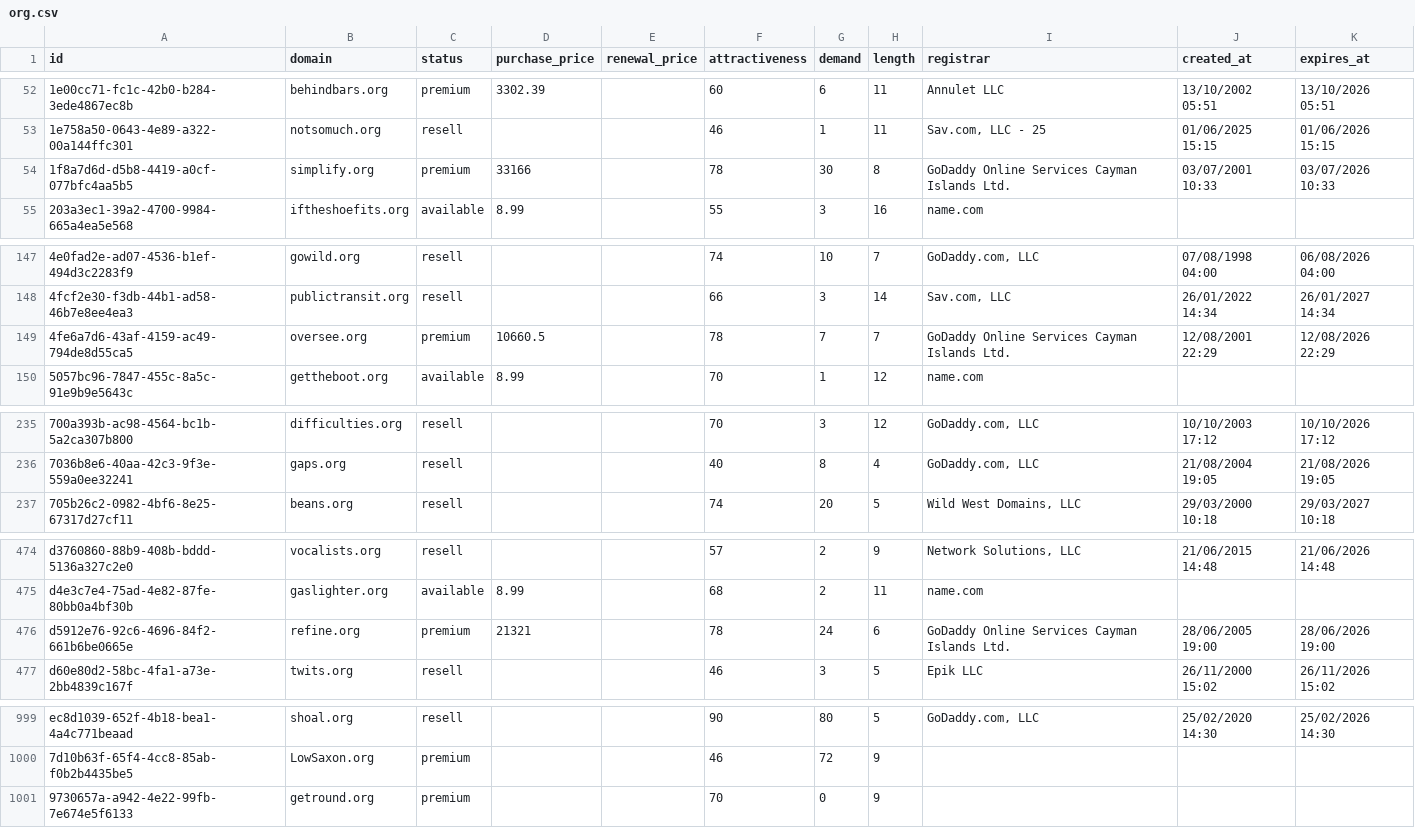
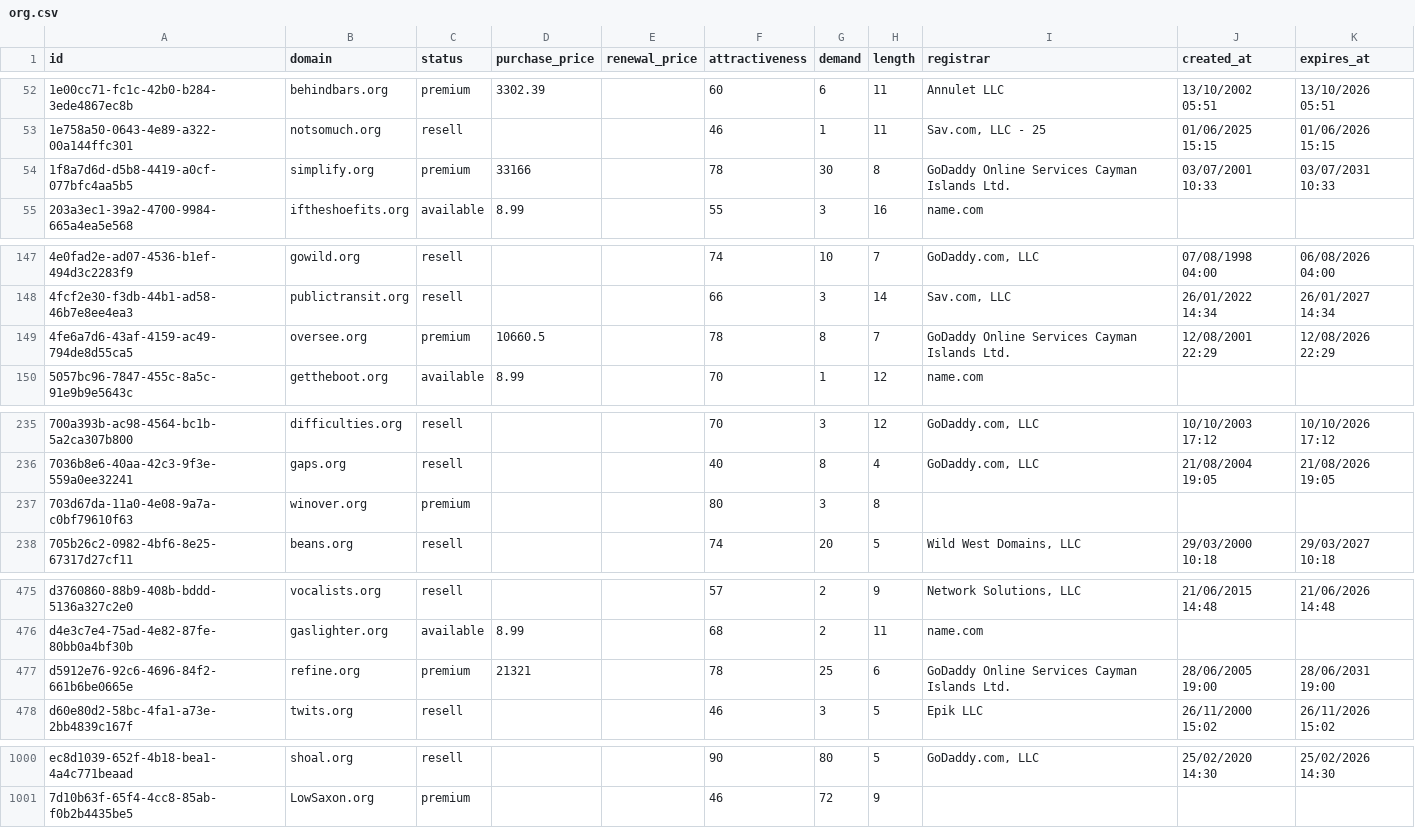
Before and after one commit to UniqueDomains/org-oneword-domains, a CSV file: org.csv, drawn as a sheet; only a part is shown, gaps mark what is left out; the diff covers the shown part only.

Commit message:
Domains update

```diff
--- a/org.csv
+++ b/org.csv
@@ -53,3 +53,3 @@ id,domain,status,purchase_price,renewal_price,attractiveness,demand,length,regis
 1e758a50-0643-4e89-a322-00a144ffc301,notsomuch.org,resell,,,46,1,11,"Sav.com, LLC - 25",01/06/2025 15:15,01/06/2026 15:15
-1f8a7d6d-d5b8-4419-a0cf-077bfc4aa5b5,simplify.org,premium,33166,,78,30,8,GoDaddy Online Services Cayman Islands Ltd.,03/07/2001 10:33,03/07/2026 10:33
+1f8a7d6d-d5b8-4419-a0cf-077bfc4aa5b5,simplify.org,premium,33166,,78,30,8,GoDaddy Online Services Cayman Islands Ltd.,03/07/2001 10:33,03/07/2031 10:33
 203a3ec1-39a2-4700-9984-665a4ea5e568,iftheshoefits.org,available,8.99,,55,3,16,name.com,,
@@ -148,3 +148,3 @@ id,domain,status,purchase_price,renewal_price,attractiveness,demand,length,regis
 4fcf2e30-f3db-44b1-ad58-46b7e8ee4ea3,publictransit.org,resell,,,66,3,14,"Sav.com, LLC",26/01/2022 14:34,26/01/2027 14:34
-4fe6a7d6-43af-4159-ac49-794de8d55ca5,oversee.org,premium,10660.5,,78,7,7,GoDaddy Online Services Cayman Islands Ltd.,12/08/2001 22:29,12/08/2026 22:29
+4fe6a7d6-43af-4159-ac49-794de8d55ca5,oversee.org,premium,10660.5,,78,8,7,GoDaddy Online Services Cayman Islands Ltd.,12/08/2001 22:29,12/08/2026 22:29
 5057bc96-7847-455c-8a5c-91e9b9e5643c,gettheboot.org,available,8.99,,70,1,12,name.com,,
@@ -236,2 +236,3 @@ id,domain,status,purchase_price,renewal_price,attractiveness,demand,length,regis
 7036b8e6-40aa-42c3-9f3e-559a0ee32241,gaps.org,resell,,,40,8,4,"GoDaddy.com, LLC",21/08/2004 19:05,21/08/2026 19:05
+703d67da-11a0-4e08-9a7a-c0bf79610f63,winover.org,premium,,,80,3,8,,,
 705b26c2-0982-4bf6-8e25-67317d27cf11,beans.org,resell,,,74,20,5,"Wild West Domains, LLC",29/03/2000 10:18,29/03/2027 10:18
@@ -475,3 +476,3 @@ d3760860-88b9-408b-bddd-5136a327c2e0,vocalists.org,resell,,,57,2,9,"Network Solu
 d4e3c7e4-75ad-4e82-87fe-80bb0a4bf30b,gaslighter.org,available,8.99,,68,2,11,name.com,,
-d5912e76-92c6-4696-84f2-661b6be0665e,refine.org,premium,21321,,78,24,6,GoDaddy Online Services Cayman Islands Ltd.,28/06/2005 19:00,28/06/2026 19:00
+d5912e76-92c6-4696-84f2-661b6be0665e,refine.org,premium,21321,,78,25,6,GoDaddy Online Services Cayman Islands Ltd.,28/06/2005 19:00,28/06/2031 19:00
 d60e80d2-58bc-4fa1-a73e-2bb4839c167f,twits.org,resell,,,46,3,5,Epik LLC,26/11/2000 15:02,26/11/2026 15:02
@@ -1000,2 +1001 @@ ec8d1039-652f-4b18-bea1-4a4c771beaad,shoal.org,resell,,,90,80,5,"GoDaddy.com, LL
 7d10b63f-65f4-4cc8-85ab-f0b2b4435be5,LowSaxon.org,premium,,,46,72,9,,,
-9730657a-a942-4e22-99fb-7e674e5f6133,getround.org,premium,,,70,0,9,,,
```
Also changed, not shown: 2 edited cells elsewhere in this file, 2 other files.
